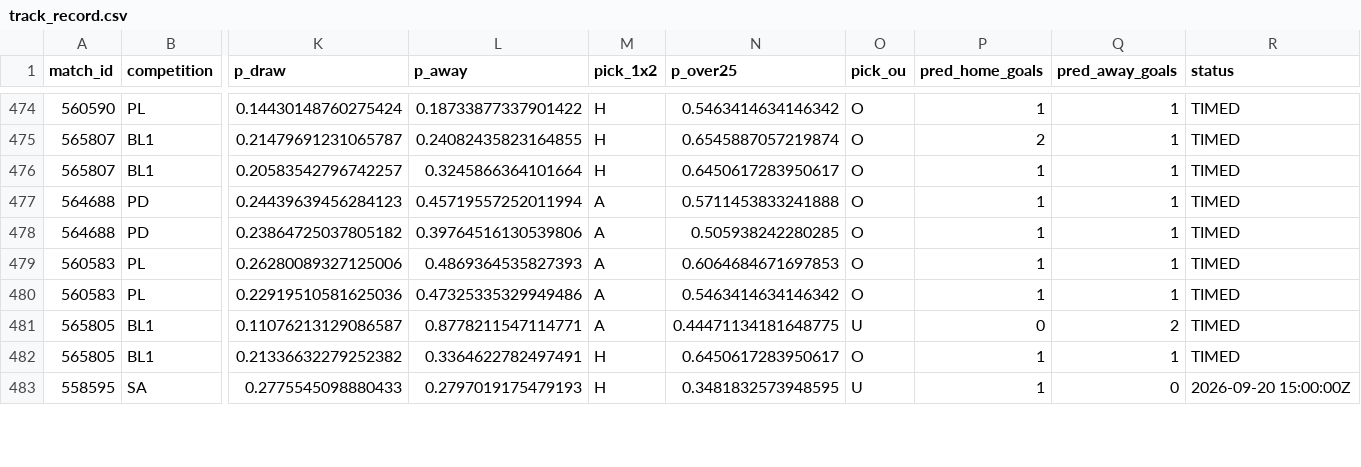
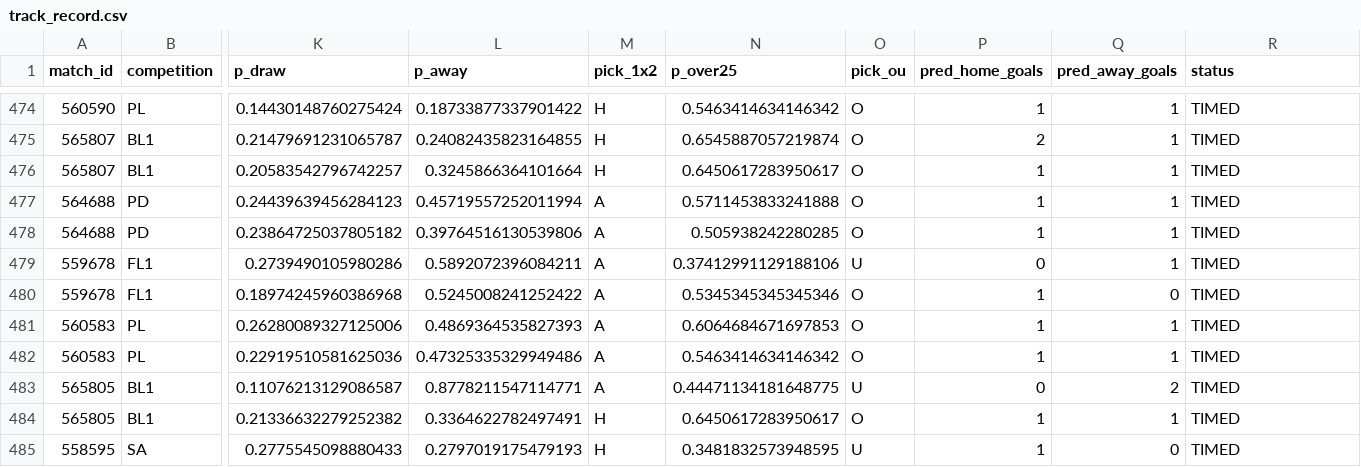
Before and after one commit to isaacruedabiota/FOOTBALL-PREDICTOR, a CSV file: track_record/track_record.csv, drawn as a sheet; only a part is shown, gaps mark what is left out; addresses are those after the commit; rows hold the shown columns only; the diff covers the shown part only; the diff names each change by its address in the sheet, - before the commit and + after, or states it on an @@ line.

```diff
--- a/track_record/track_record.csv
+++ b/track_record/track_record.csv
+row 479: 559678 | FL1 | 0.2739490105980286 | 0.5892072396084211 | A | 0.37412991129188106 | U | 0 | 1 | TIMED
+row 480: 559678 | FL1 | 0.18974245960386968 | 0.5245008241252422 | A | 0.5345345345345346 | O | 1 | 0 | TIMED
-R485 (status): 2026-09-20 15:00:00Z
+R485 (status): TIMED
```
Also changed, not shown: 2 added rows and 69 edited cells elsewhere in this file, 1 other file.
